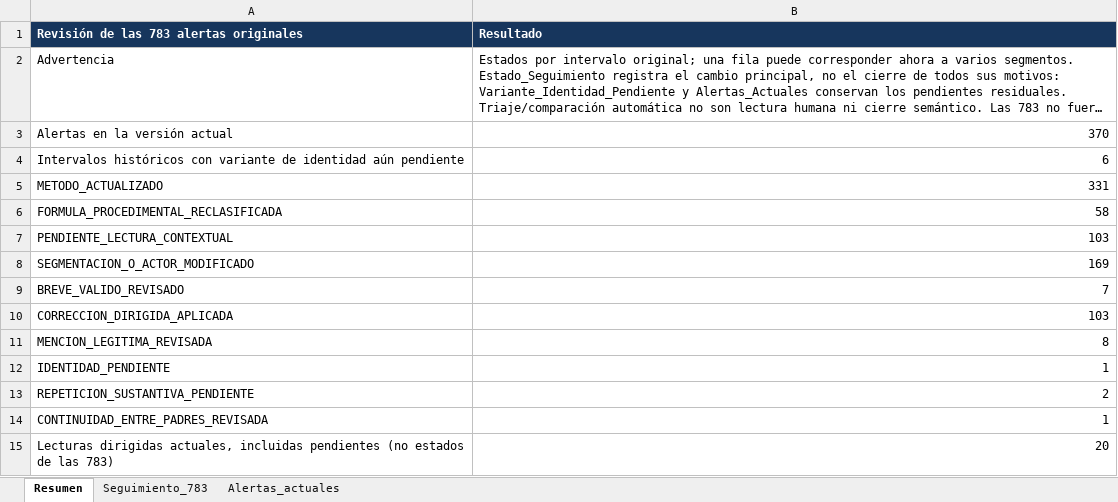
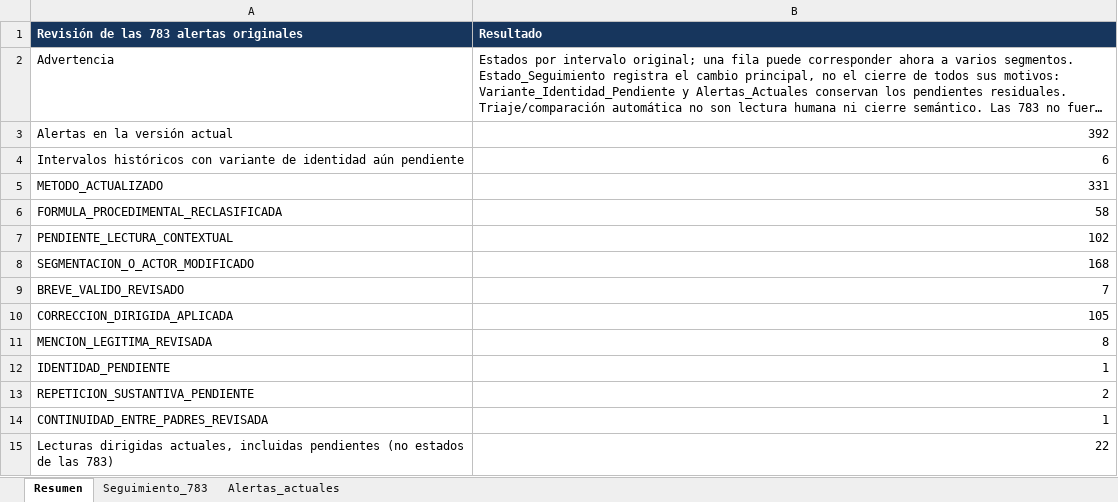
Before and after one commit to joako0o/nlm_proyect, an Excel workbook: data/processed/revision_783.xlsx, sheet Resumen, drawn as a sheet; long unchanged cells end in …; values as stored, in another font and other column widths than the file's, no borders; the diff names each change by its address in the sheet, - before the commit and + after, or states it on an @@ line.

```diff
--- a/data/processed/revision_783.xlsx (sheet Resumen)
+++ b/data/processed/revision_783.xlsx (sheet Resumen)
-B3 (Resultado): 370
+B3 (Resultado): 392
-B7 (Resultado): 103
+B7 (Resultado): 102
-B8 (Resultado): 169
+B8 (Resultado): 168
-B10 (Resultado): 103
+B10 (Resultado): 105
-B15 (Resultado): 20
+B15 (Resultado): 22
```
Also changed, not shown: sheet Alertas_actuales, sheet Seguimiento_783, 29 other files.
